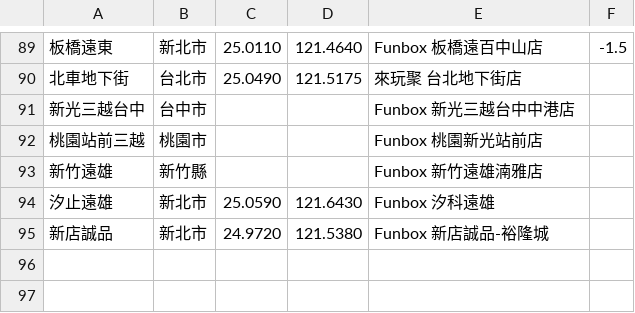
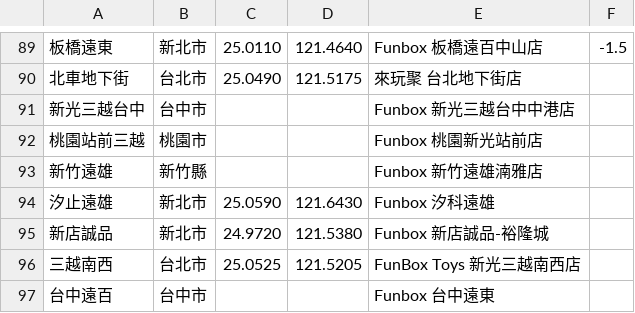
Before and after one commit to wowack7/beybuilder, a TSV file: data/draw/stores.tsv, drawn as a sheet; only a part is shown, gaps mark what is left out; the diff names each change by its address in the sheet, - before the commit and + after, or states it on an @@ line.

```diff
--- a/data/draw/stores.tsv
+++ b/data/draw/stores.tsv
+row 96: 三越南西 | 台北市 | 25.0525 | 121.5205 | FunBox Toys 新光三越南西店
+row 97: 台中遠百 | 台中市 |  |  | Funbox 台中遠東
```
Also changed, not shown: data/draw/item_seen.tsv, data/draw/mapping.tsv, 3 other files.
